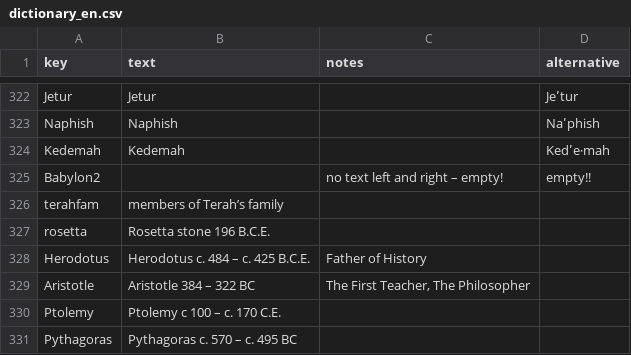
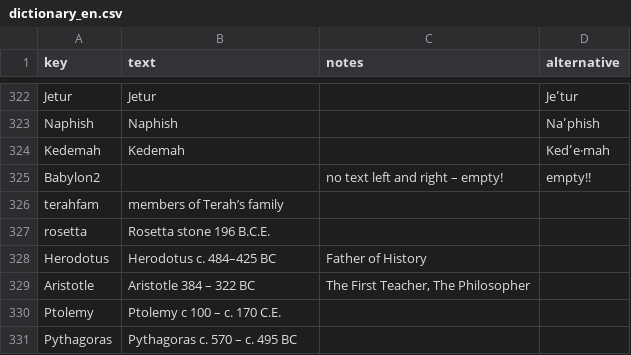
Before and after one commit to kreier/timeline, a CSV file: db/dictionary_en.csv, drawn as a sheet; only a part is shown, gaps mark what is left out.

```diff
--- a/db/dictionary_en.csv
+++ b/db/dictionary_en.csv
@@ -327,3 +327,3 @@ terahfam,members of Terah’s family,,
 rosetta,Rosetta stone 196 B.C.E.,,
-Herodotus,Herodotus c. 484 – c. 425 B.C.E.,Father of History,
+Herodotus,Herodotus c. 484–425 BC,Father of History,
 Aristotle,Aristotle 384 – 322 BC,"The First Teacher, The Philosopher",
```
Also changed, not shown: db/books.csv, db/events.csv, 8 other files.
